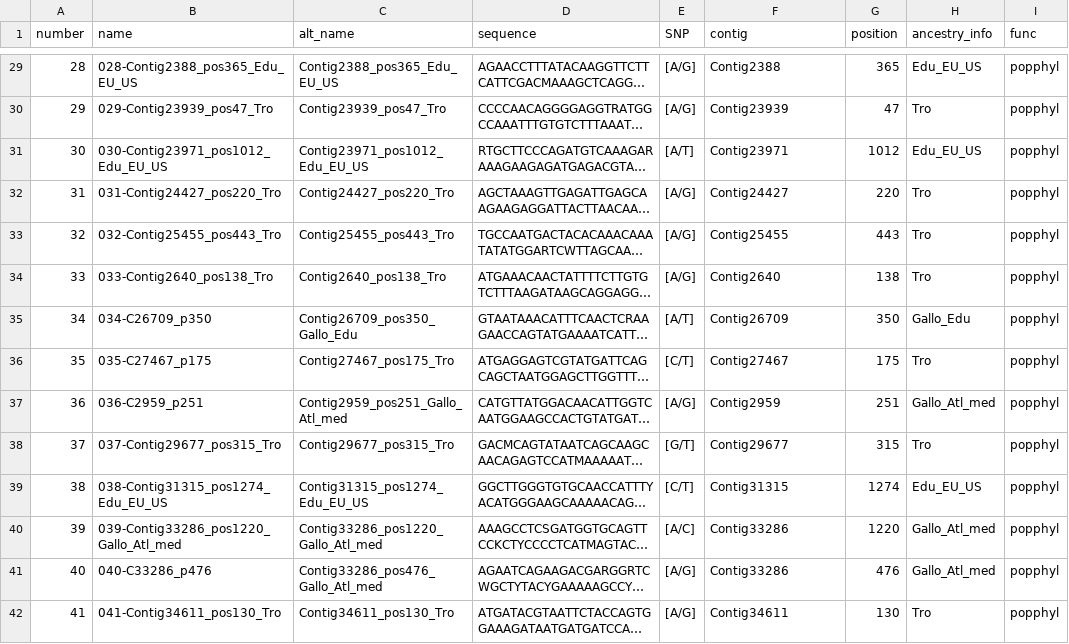
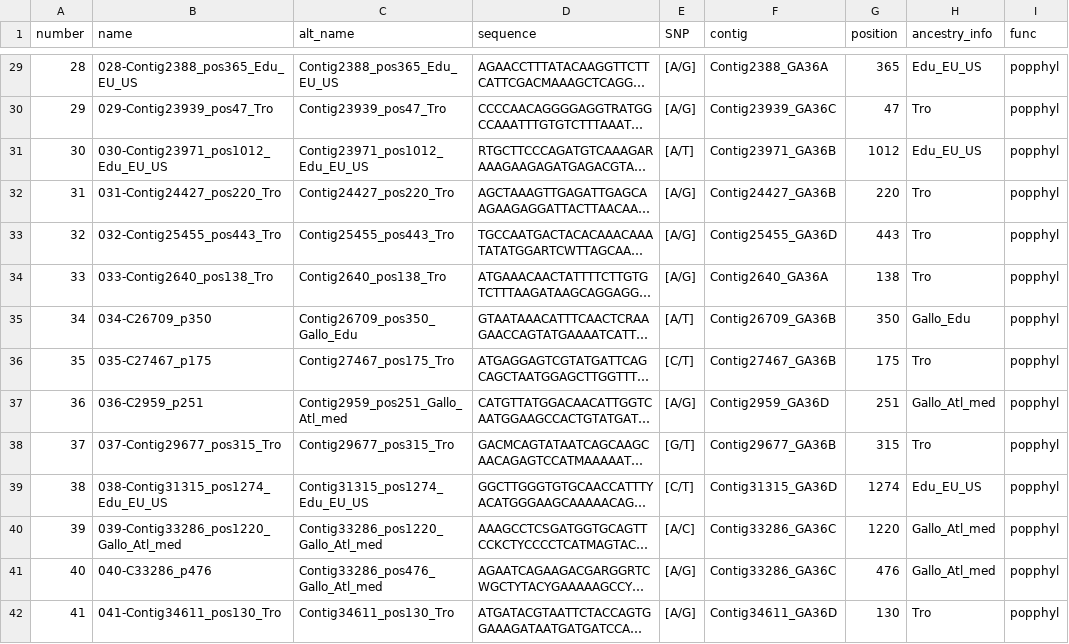
Before and after one commit to alxsimon/Database_Mytilus, a CSV file: Mytilus_loci.csv, drawn as a sheet; only a part is shown, gaps mark what is left out; long unchanged cells end in …; the diff covers the shown part only; the diff names each change by its address in the sheet, - before the commit and + after, or states it on an @@ line.

Commit message:
Filled some missing contigs and positions. Used BLAST with Christelles' contigs as reference. Allowed to retrived most of all. 417 was not obtained by BLAST, used an alignement with the only contig corresponding to its name.

```diff
--- a/Mytilus_loci.csv
+++ b/Mytilus_loci.csv
-F29 (contig): Contig2388
+F29 (contig): Contig2388_GA36A
-F30 (contig): Contig23939
+F30 (contig): Contig23939_GA36C
-F31 (contig): Contig23971
+F31 (contig): Contig23971_GA36B
-F32 (contig): Contig24427
+F32 (contig): Contig24427_GA36B
-F33 (contig): Contig25455
+F33 (contig): Contig25455_GA36D
-F34 (contig): Contig2640
+F34 (contig): Contig2640_GA36A
-F35 (contig): Contig26709
+F35 (contig): Contig26709_GA36B
-F36 (contig): Contig27467
+F36 (contig): Contig27467_GA36B
-F37 (contig): Contig2959
+F37 (contig): Contig2959_GA36D
-F38 (contig): Contig29677
+F38 (contig): Contig29677_GA36B
-F39 (contig): Contig31315
+F39 (contig): Contig31315_GA36D
-F40:F41 (contig): Contig33286
+F40:F41 (contig): Contig33286_GA36C
-F42 (contig): Contig34611
+F42 (contig): Contig34611_GA36D
```
Also changed, not shown: 113 edited cells elsewhere in this file.
